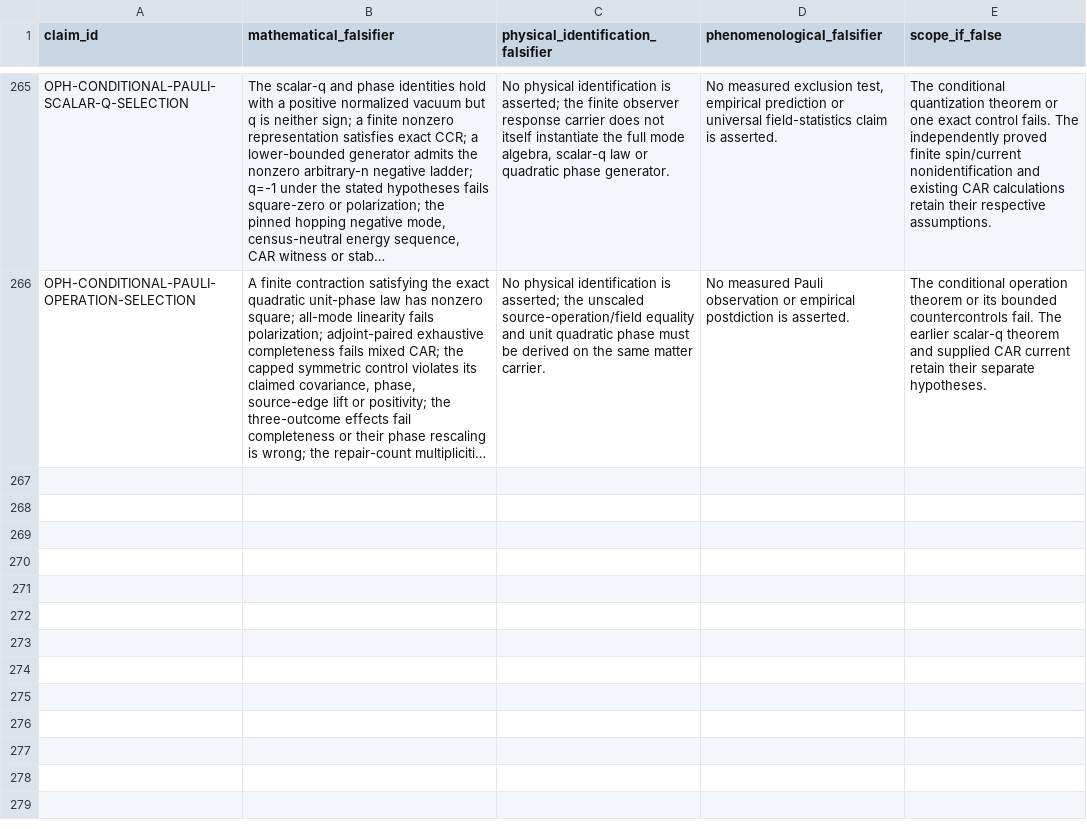
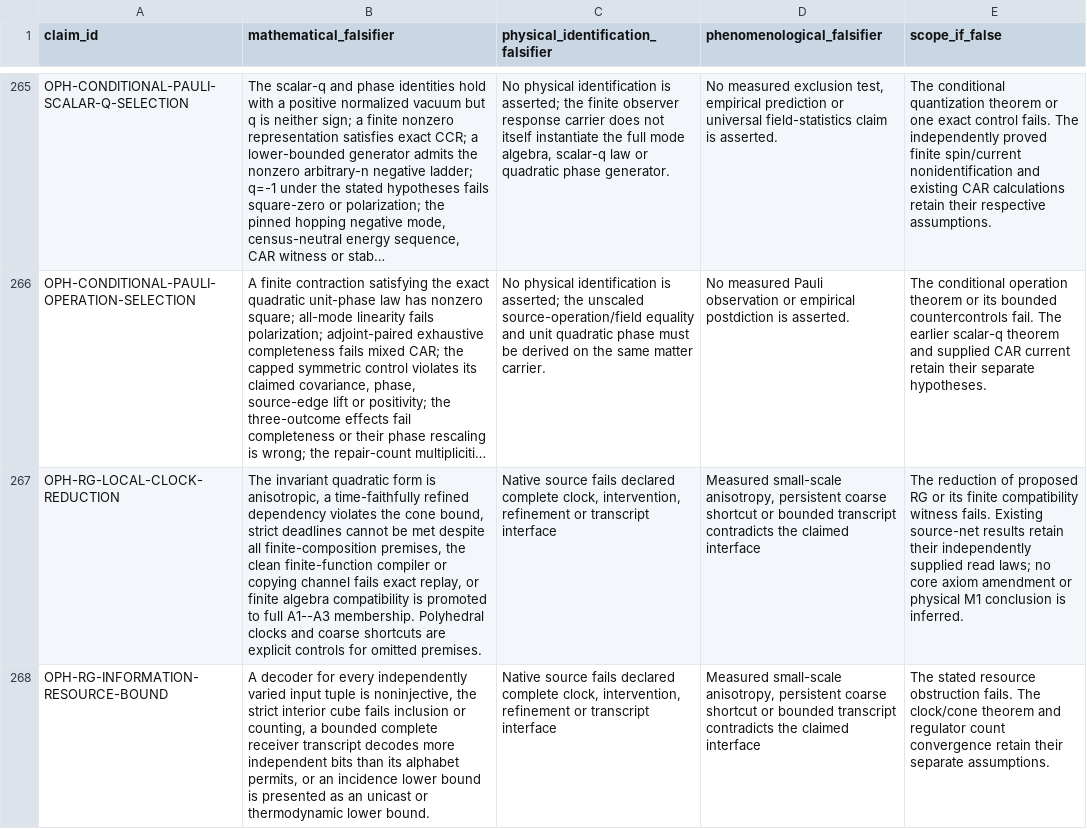
Before and after one commit to Arithmon/observer-patch-holography, a CSV file: claims/falsification_matrix.csv, drawn as a sheet; only a part is shown, gaps mark what is left out; long unchanged cells end in …; the diff names each change by its address in the sheet, - before the commit and + after, or states it on an @@ line.

```diff
--- a/claims/falsification_matrix.csv
+++ b/claims/falsification_matrix.csv
+row 267: OPH-RG-LOCAL-CLOCK-REDUCTION | The invariant quadratic form is anisotropic, a time-faithfully refined dependency violates the cone bound, strict deadlines cannot be met despite all finite-composition premises, the clean finite-function compiler or copying channel fails exact replay, or finite algebra compatibility is promoted to full A1--A3 membership. Polyhedral clocks and coarse shortcuts are explicit controls for omitted premises. | Native source fails declared complete clock, intervention, refinement or transcript interface | Measured small-scale anisotropy, persistent coarse shortcut or bounded transcript contradicts the claimed interface | The reduction of proposed RG or its finite compatibility witness fails. Existing source-net results retain their independently supplied read laws; no core axiom amendment or physical M1 conclusion is inferred.
+row 268: OPH-RG-INFORMATION-RESOURCE-BOUND | A decoder for every independently varied input tuple is noninjective, the strict interior cube fails inclusion or counting, a bounded complete receiver transcript decodes more independent bits than its alphabet permits, or an incidence lower bound is presented as an unicast or thermodynamic lower bound. | Native source fails declared complete clock, intervention, refinement or transcript interface | Measured small-scale anisotropy, persistent coarse shortcut or bounded transcript contradicts the claimed interface | The stated resource obstruction fails. The clock/cone theorem and regulator count convergence retain their separate assumptions.
```
Also changed, not shown: claims/novelty_matrix.csv, 10 other files.
